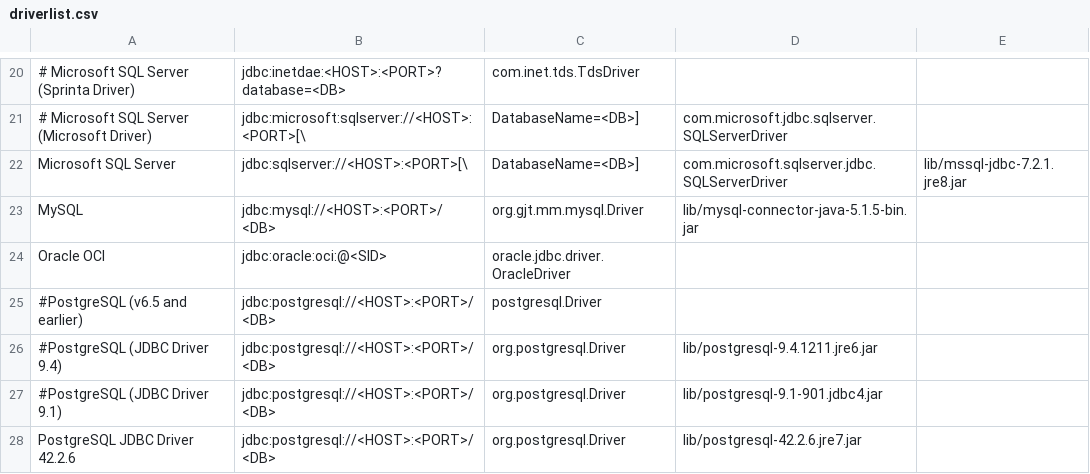
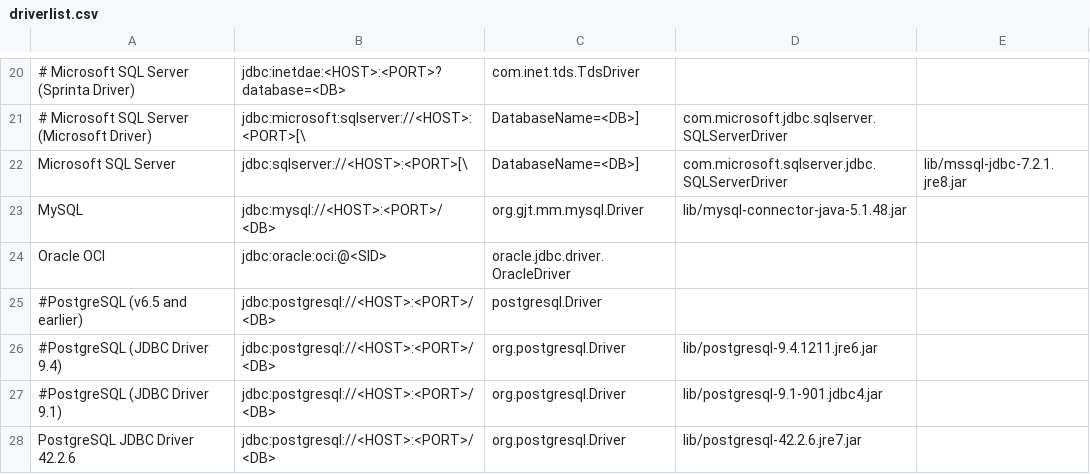
Before and after one commit to Wisser/Jailer, a CSV file: driverlist.csv, drawn as a sheet; only a part is shown, gaps mark what is left out; the diff names each change by its address in the sheet, - before the commit and + after, or states it on an @@ line.

Commit message:
mysql-connector-java-5.1.48

```diff
--- a/driverlist.csv
+++ b/driverlist.csv
-D23: lib/mysql-connector-java-5.1.5-bin.jar
+D23: lib/mysql-connector-java-5.1.48.jar
```
Also changed, not shown: 1 other file.
